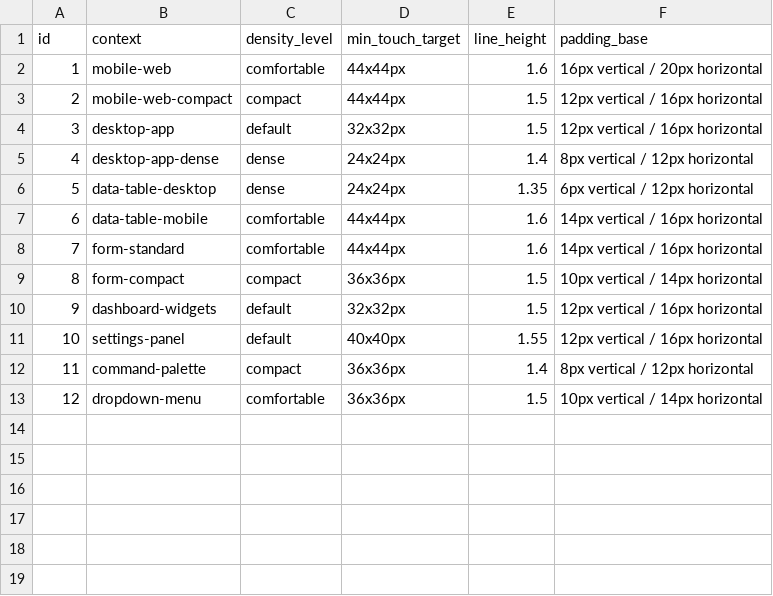
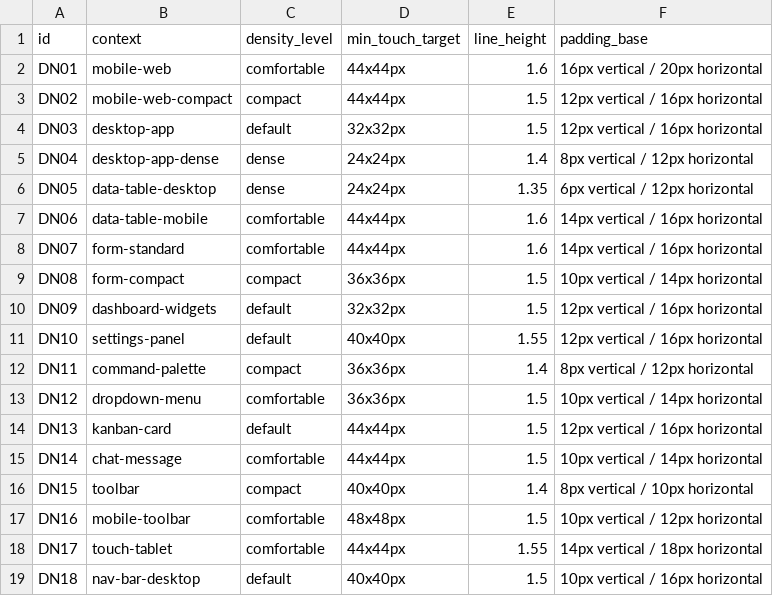
Before and after one commit to InformatiK-AI/king-core, a CSV file: knowledge/_inject/design-catalog/density-rules.csv, drawn as a sheet.

```diff
--- a/knowledge/_inject/design-catalog/density-rules.csv
+++ b/knowledge/_inject/design-catalog/density-rules.csv
@@ -1,13 +1,19 @@
 id,context,density_level,min_touch_target,line_height,padding_base
-1,mobile-web,comfortable,44x44px,1.6,16px vertical / 20px horizontal
-2,mobile-web-compact,compact,44x44px,1.5,12px vertical / 16px horizontal
-3,desktop-app,default,32x32px,1.5,12px vertical / 16px horizontal
-4,desktop-app-dense,dense,24x24px,1.4,8px vertical / 12px horizontal
-5,data-table-desktop,dense,24x24px,1.35,6px vertical / 12px horizontal
-6,data-table-mobile,comfortable,44x44px,1.6,14px vertical / 16px horizontal
-7,form-standard,comfortable,44x44px,1.6,14px vertical / 16px horizontal
-8,form-compact,compact,36x36px,1.5,10px vertical / 14px horizontal
-9,dashboard-widgets,default,32x32px,1.5,12px vertical / 16px horizontal
-10,settings-panel,default,40x40px,1.55,12px vertical / 16px horizontal
-11,command-palette,compact,36x36px,1.4,8px vertical / 12px horizontal
-12,dropdown-menu,comfortable,36x36px,1.5,10px vertical / 14px horizontal
+DN01,mobile-web,comfortable,44x44px,1.6,16px vertical / 20px horizontal
+DN02,mobile-web-compact,compact,44x44px,1.5,12px vertical / 16px horizontal
+DN03,desktop-app,default,32x32px,1.5,12px vertical / 16px horizontal
+DN04,desktop-app-dense,dense,24x24px,1.4,8px vertical / 12px horizontal
+DN05,data-table-desktop,dense,24x24px,1.35,6px vertical / 12px horizontal
+DN06,data-table-mobile,comfortable,44x44px,1.6,14px vertical / 16px horizontal
+DN07,form-standard,comfortable,44x44px,1.6,14px vertical / 16px horizontal
+DN08,form-compact,compact,36x36px,1.5,10px vertical / 14px horizontal
+DN09,dashboard-widgets,default,32x32px,1.5,12px vertical / 16px horizontal
+DN10,settings-panel,default,40x40px,1.55,12px vertical / 16px horizontal
+DN11,command-palette,compact,36x36px,1.4,8px vertical / 12px horizontal
+DN12,dropdown-menu,comfortable,36x36px,1.5,10px vertical / 14px horizontal
+DN13,kanban-card,default,44x44px,1.5,12px vertical / 16px horizontal
+DN14,chat-message,comfortable,44x44px,1.5,10px vertical / 14px horizontal
+DN15,toolbar,compact,40x40px,1.4,8px vertical / 10px horizontal
+DN16,mobile-toolbar,comfortable,48x48px,1.5,10px vertical / 12px horizontal
+DN17,touch-tablet,comfortable,44x44px,1.55,14px vertical / 18px horizontal
+DN18,nav-bar-desktop,default,40x40px,1.5,10px vertical / 16px horizontal
```
Also changed, not shown: knowledge/_inject/design-catalog/charts.csv, knowledge/_inject/design-catalog/landing-patterns.csv, 9 other files.
